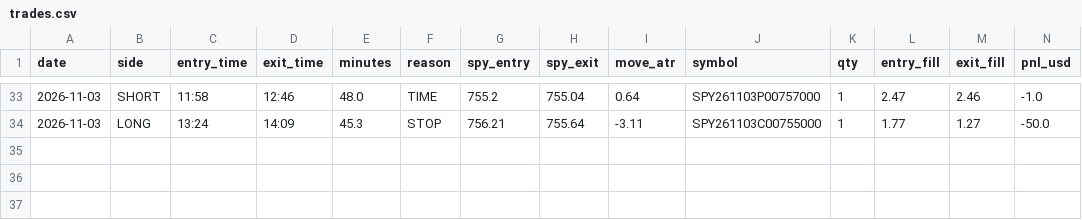
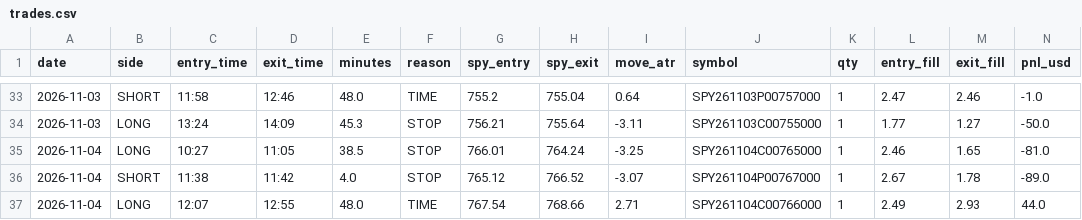
Before and after one commit to jnewsom188327/stoch-bot, a CSV file: trades.csv, drawn as a sheet; only a part is shown, gaps mark what is left out; rows hold the shown columns only; the diff names each change by its address in the sheet, - before the commit and + after, or states it on an @@ line.

```diff
--- a/trades.csv
+++ b/trades.csv
+row 35: 2026-11-04 | LONG | 10:27 | 11:05 | 38.5 | STOP | 766.01 | 764.24 | -3.25 | SPY261104C00765000 | 1 | 2.46 | 1.65 | -81.0
+row 36: 2026-11-04 | SHORT | 11:38 | 11:42 | 4.0 | STOP | 765.12 | 766.52 | -3.07 | SPY261104P00767000 | 1 | 2.67 | 1.78 | -89.0
+row 37: 2026-11-04 | LONG | 12:07 | 12:55 | 48.0 | TIME | 767.54 | 768.66 | 2.71 | SPY261104C00766000 | 1 | 2.49 | 2.93 | 44.0
```
Also changed, not shown: shadow_b.csv.
